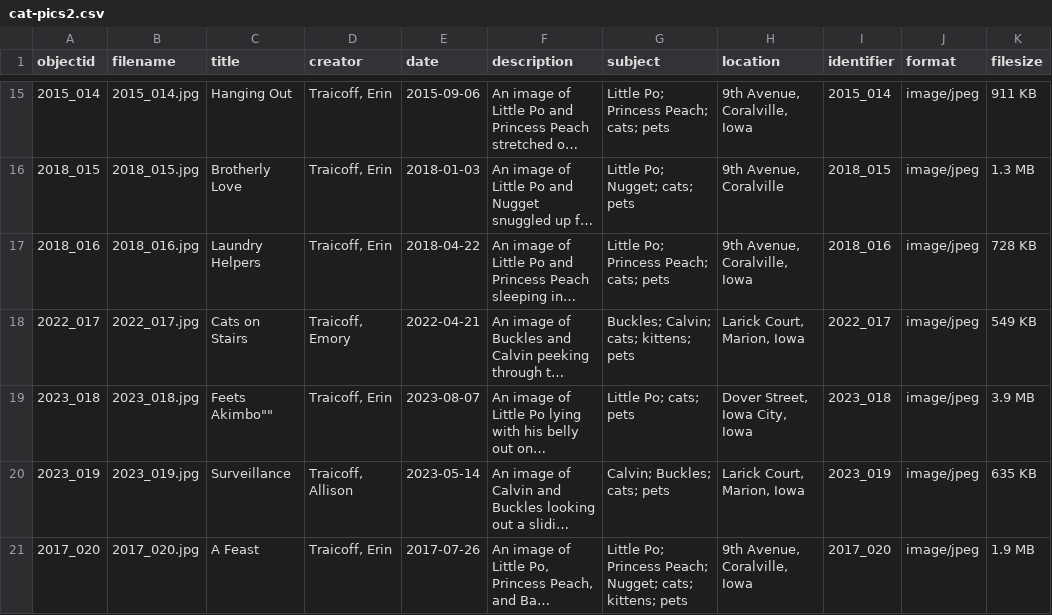
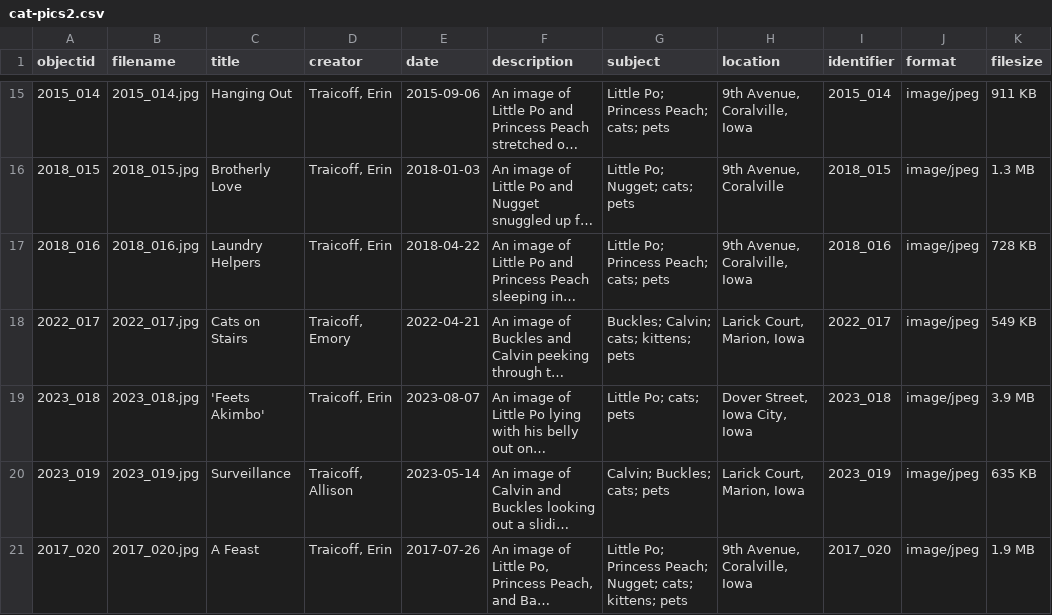
Before and after one commit to erint14/cat-pics, a CSV file: _data/cat-pics2.csv, drawn as a sheet; only a part is shown, gaps mark what is left out; long unchanged cells end in …; the diff names each change by its address in the sheet, - before the commit and + after, or states it on an @@ line.

Commit message:
Update cat-pics2.csv

```diff
--- a/_data/cat-pics2.csv
+++ b/_data/cat-pics2.csv
-C19 (title): Feets Akimbo""
+C19 (title): 'Feets Akimbo'
```
